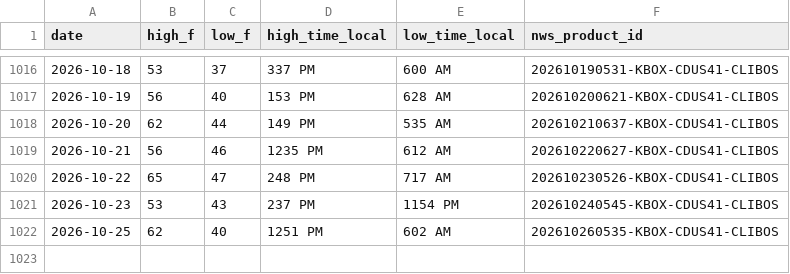
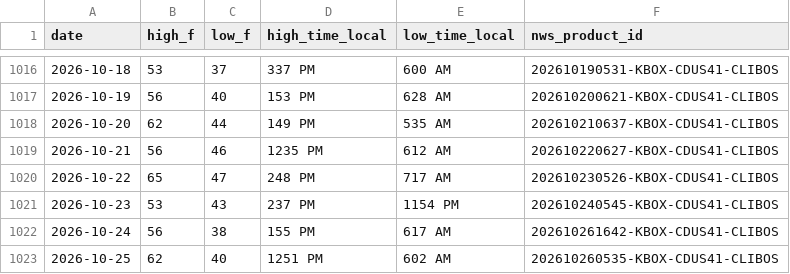
Before and after one commit to adsitb/weather-station-archive, a CSV file: daily_climate/KBOS.csv, drawn as a sheet; only a part is shown, gaps mark what is left out; the diff names each change by its address in the sheet, - before the commit and + after, or states it on an @@ line.

Commit message:
Weather data through 2026-10-26
daily_climate 1, forecasts_recorded 4027, forecasts_ensemble 604, metar 631, nws_api 2770

```diff
--- a/daily_climate/KBOS.csv
+++ b/daily_climate/KBOS.csv
+row 1022: 2026-10-24 | 56 | 38 | 155 PM | 617 AM | 202610261642-KBOX-CDUS41-CLIBOS
```
Also changed, not shown: 4 other files.
